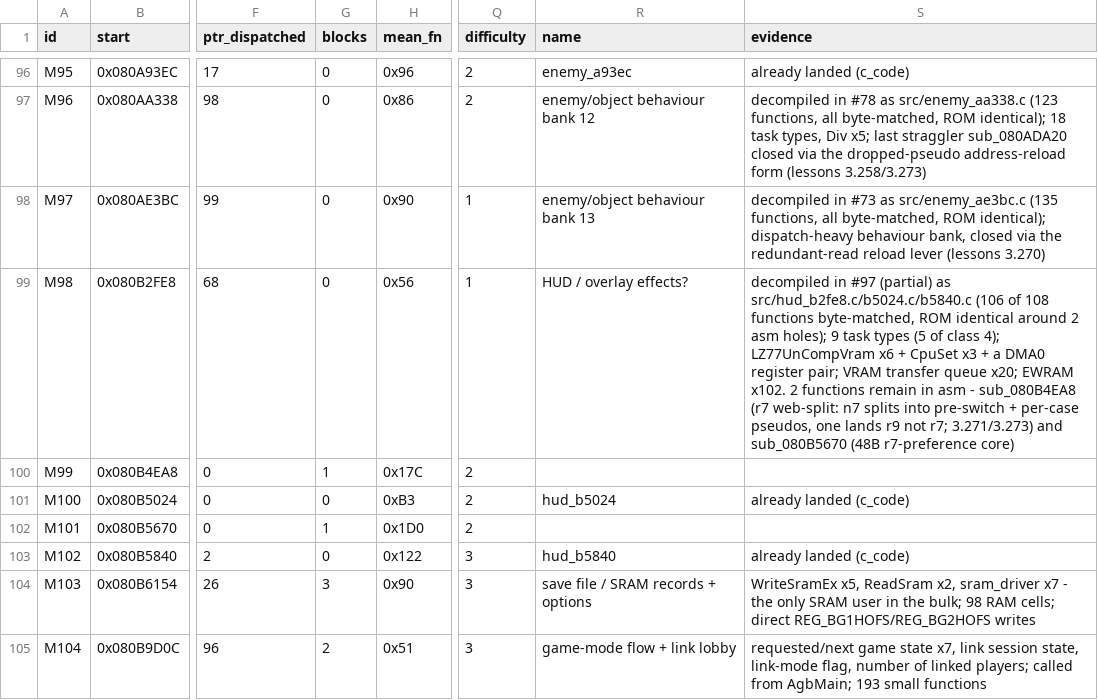
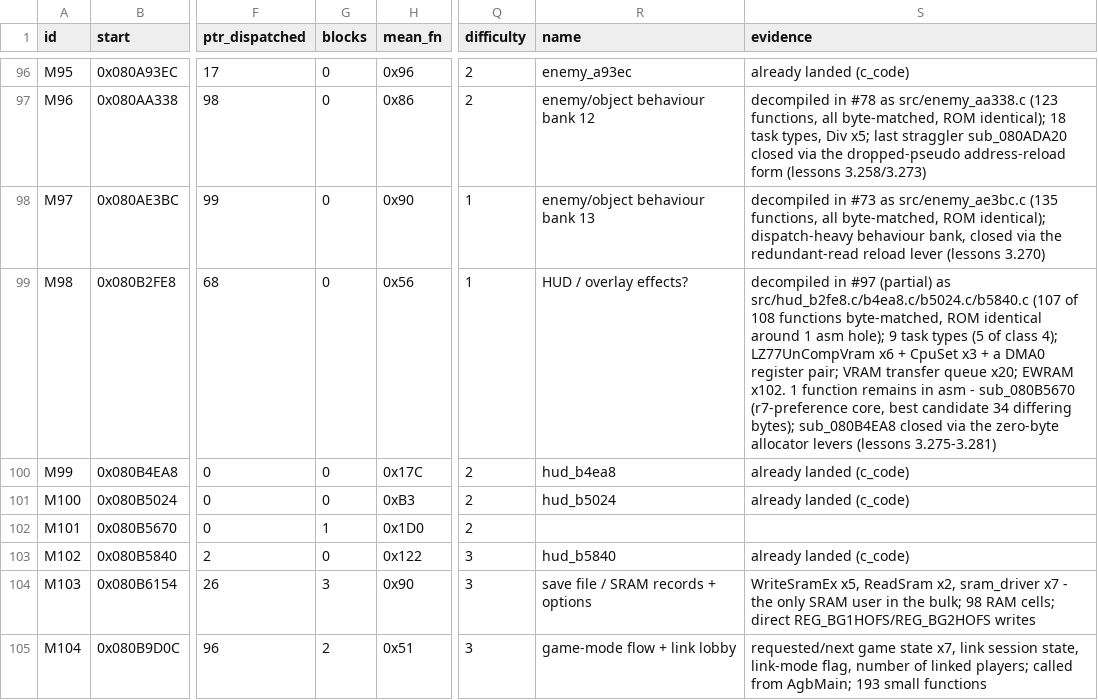
Before and after one commit to overjt/knidl, a CSV file: docs/analysis/module-map.csv, drawn as a sheet; only a part is shown, gaps mark what is left out; the diff names each change by its address in the sheet, - before the commit and + after, or states it on an @@ line.

```diff
--- a/docs/analysis/module-map.csv
+++ b/docs/analysis/module-map.csv
-S99 (evidence): …(partial) as src/hud_b2fe8.c/b5024.c/b5840.c (106 of 108 functions byte-matched, ROM identical around 2 asm holes); 9 task types (5 of class 4); LZ77UnCompVram x6 + CpuSet x3 + a DMA0 register pair; VRAM transfer queue x20; EWRAM x102. 2 functions remain in asm - sub_080B4EA8 (r7 web-split: n7 splits into pre-switch + per-case pseudos, one lands r9 not r7; 3.271/3.273) and sub_080B5670 (48B r7-preference core)
+S99 (evidence): …(partial) as src/hud_b2fe8.c/b4ea8.c/b5024.c/b5840.c (107 of 108 functions byte-matched, ROM identical around 1 asm hole); 9 task types (5 of class 4); LZ77UnCompVram x6 + CpuSet x3 + a DMA0 register pair; VRAM transfer queue x20; EWRAM x102. 1 function remains in asm - sub_080B5670 (r7-preference core, best candidate 34 differing bytes); sub_080B4EA8 closed via the zero-byte allocator levers (lessons 3.275-3.281)
-G100 (blocks): 1
+G100 (blocks): 0
-R100 (name): (empty)
+R100 (name): hud_b4ea8
-S100 (evidence): (empty)
+S100 (evidence): already landed (c_code)
```
Also changed, not shown: 9 other files.
